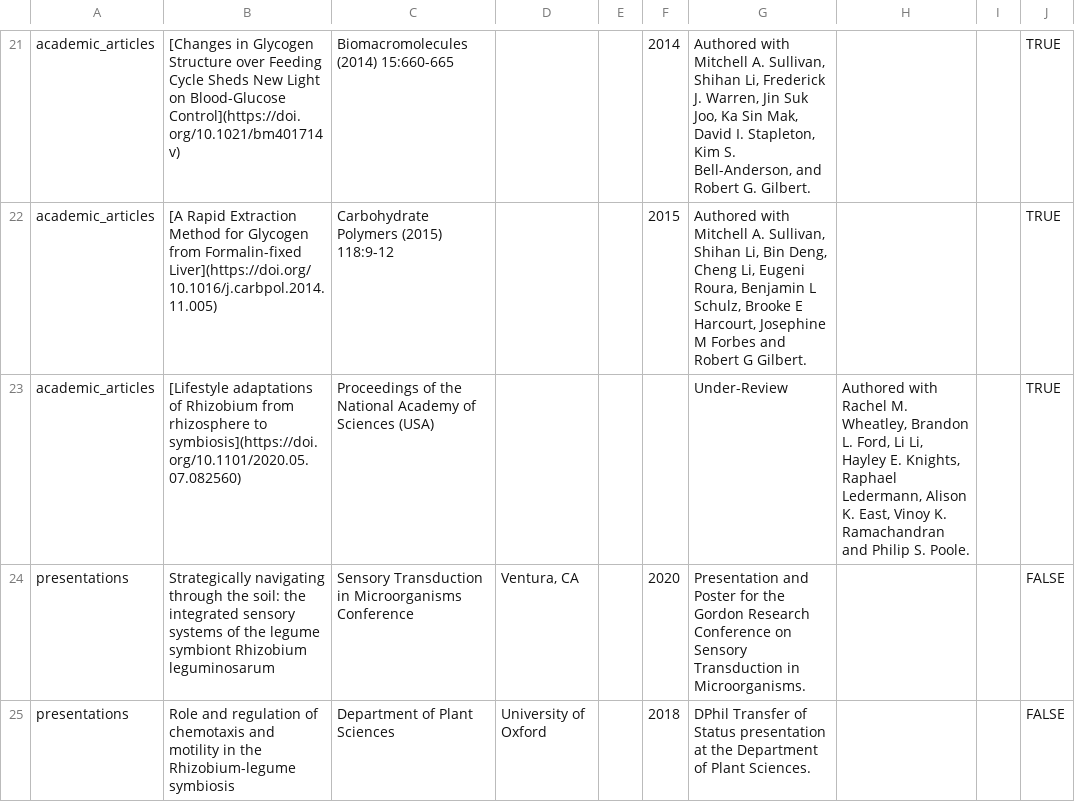
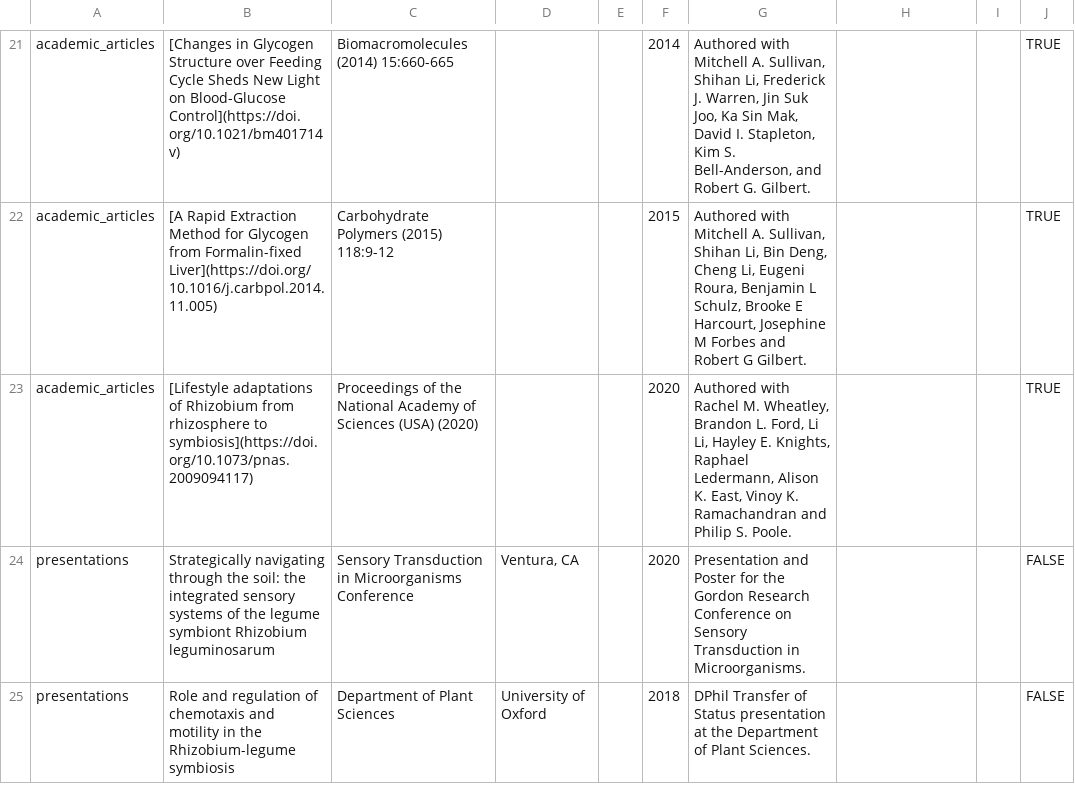
Before and after one commit to AroneyS/cv, a CSV file: data/entries.csv, drawn as a sheet; only a part is shown, gaps mark what is left out.

Commit message:
update Lifestyle rhizobium publication to published work

```diff
--- a/data/entries.csv
+++ b/data/entries.csv
@@ -22,3 +22,3 @@ academic_articles,[Changes in Glycogen Structure over Feeding Cycle Sheds New Li
 academic_articles,[A Rapid Extraction Method for Glycogen from Formalin-fixed Liver](https://doi.org/10.1016/j.carbpol.2014.11.005),Carbohydrate Polymers (2015) 118:9-12,,,2015,"Authored with Mitchell A. Sullivan, Shihan Li,  Bin Deng, Cheng Li, Eugeni Roura, Benjamin L Schulz, Brooke E Harcourt, Josephine M Forbes and Robert G Gilbert.",,,TRUE
-academic_articles,[Lifestyle adaptations of Rhizobium from rhizosphere to symbiosis](https://doi.org/10.1101/2020.05.07.082560),Proceedings of the National Academy of Sciences (USA),,,,Under-Review,"Authored with Rachel M. Wheatley, Brandon L. Ford, Li Li, Hayley E. Knights, Raphael Ledermann, Alison K. East, Vinoy K. Ramachandran and Philip S. Poole.",,TRUE
+academic_articles,[Lifestyle adaptations of Rhizobium from rhizosphere to symbiosis](https://doi.org/10.1073/pnas.2009094117),Proceedings of the National Academy of Sciences (USA) (2020),,,2020,"Authored with Rachel M. Wheatley, Brandon L. Ford, Li Li, Hayley E. Knights, Raphael Ledermann, Alison K. East, Vinoy K. Ramachandran and Philip S. Poole.",,,TRUE
 presentations,Strategically navigating through the soil: the integrated sensory systems of the legume symbiont Rhizobium leguminosarum,Sensory Transduction in Microorganisms Conference,"Ventura, CA",,2020,Presentation and Poster for the Gordon Research Conference on Sensory Transduction in Microorganisms.,,,FALSE
```
Also changed, not shown: 2 other files.
